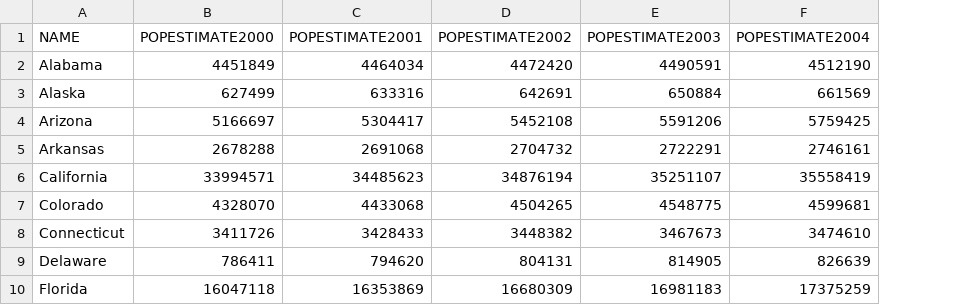
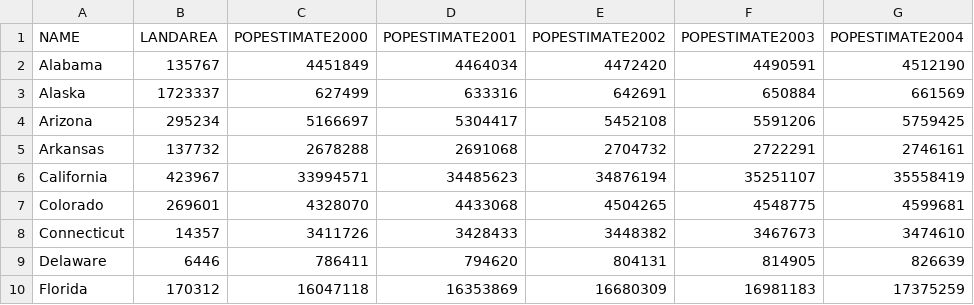
Before and after one commit to WillLiang918/gdp_v_population_in_united_states, a CSV file: population.csv, drawn as a sheet; only a part is shown; the diff names each change by its address in the sheet, - before the commit and + after, or states it on an @@ line.

```diff
--- a/population.csv
+++ b/population.csv
+column B (LANDAREA), rows 2-10: 135767 | 1723337 | 295234 | 137732 | 423967 | 269601 | 14357 | 6446 | 170312
```
Also changed, not shown: 3 other files.
